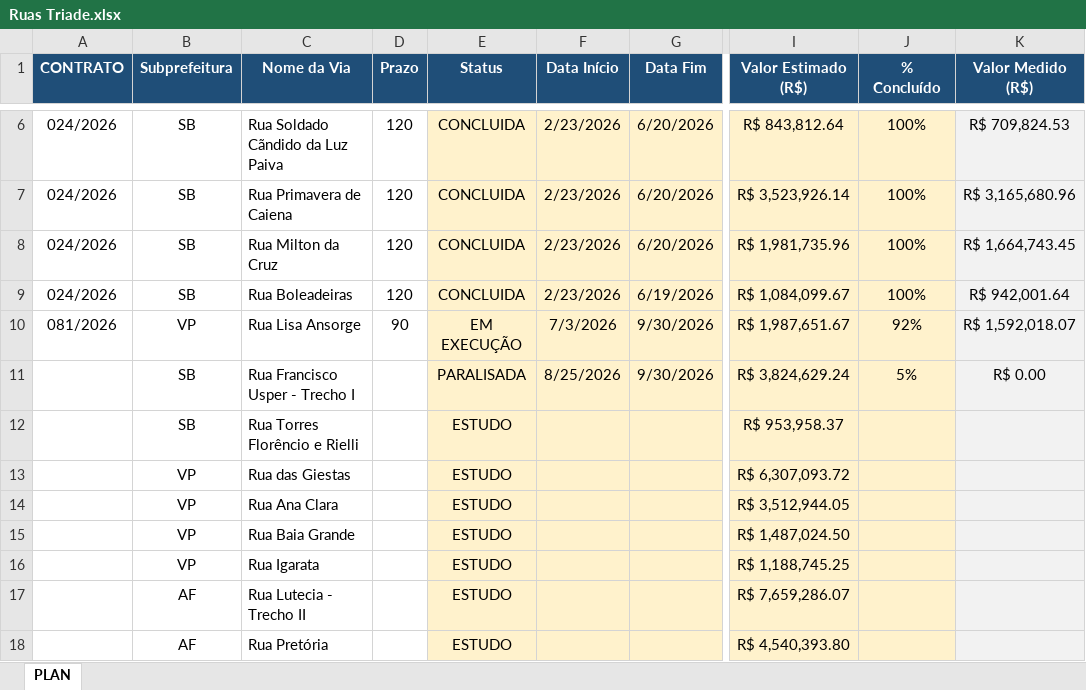
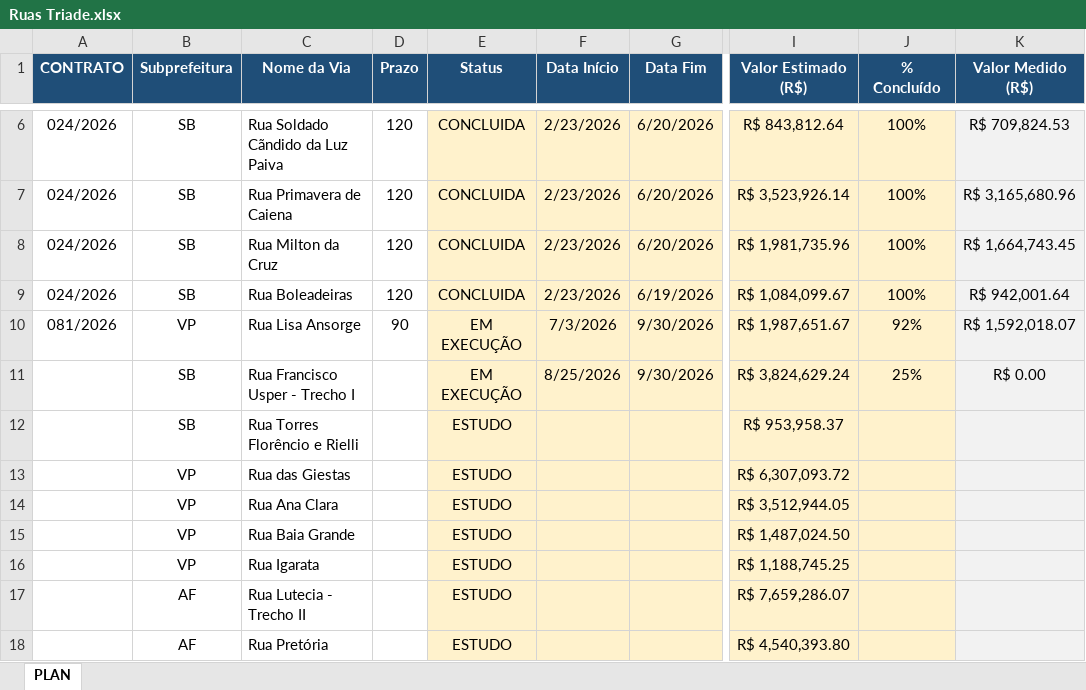
Before and after one commit to edercampos7/obras-triade-2025-2027, an Excel workbook: Ruas Triade.xlsx, sheet PLAN, drawn as a sheet; only a part is shown, gaps mark what is left out; values as stored, in another font and other column widths than the file's, no borders; the diff names each change by its address in the sheet, - before the commit and + after, or states it on an @@ line.

Commit message:
Atualizacao automatica - 2026-08-26 12:01

```diff
--- a/Ruas Triade.xlsx (sheet PLAN)
+++ b/Ruas Triade.xlsx (sheet PLAN)
-E11 (Status): PARALISADA
+E11 (Status): EM EXECUÇÃO
-J11 (% Concluído): 5%
+J11 (% Concluído): 25%
```
